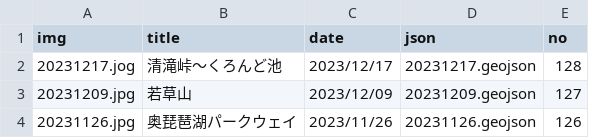
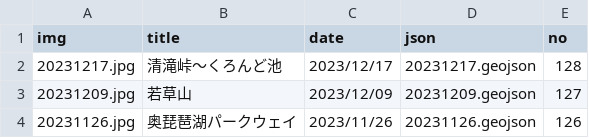
Before and after one commit to termat/potaling, a CSV file: public/pota_data.csv, drawn as a sheet; only a part is shown.

Commit message:
修正

```diff
--- a/public/pota_data.csv
+++ b/public/pota_data.csv
@@ -1,3 +1,3 @@
 img,title,date,json,no
-20231217.jog,清滝峠～くろんど池,2023/12/17,20231217.geojson,128
+20231217.jpg,清滝峠～くろんど池,2023/12/17,20231217.geojson,128
 20231209.jpg,若草山,2023/12/09,20231209.geojson,127
```
